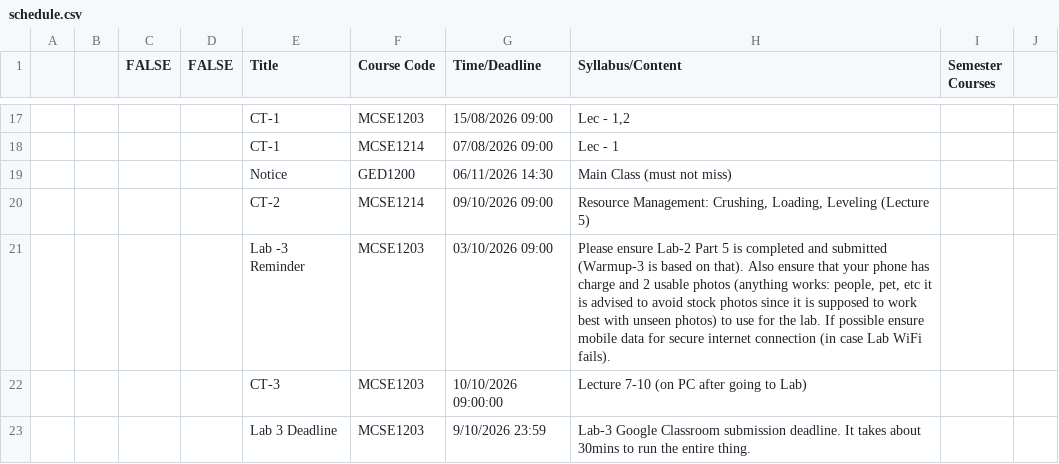
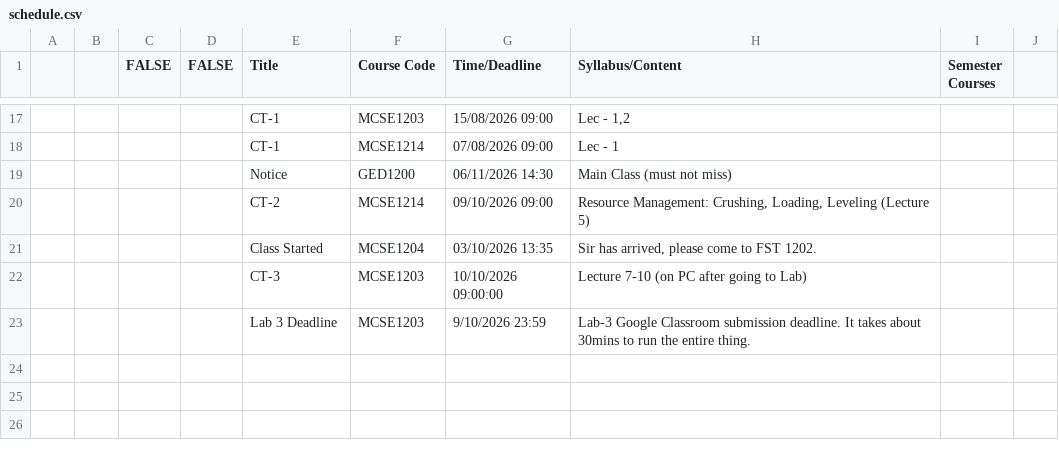
Before and after one commit to rabeyabinteali/MCSE2026, a CSV file: data/schedule.csv, drawn as a sheet; only a part is shown, gaps mark what is left out; removed rows and columns are numbered as before the commit, all else as after; the diff names each change by its address in the sheet, - before the commit and + after, or states it on an @@ line.

Commit message:
chore: sync schedule 2026-10-03 07:35 UTC

```diff
--- a/data/schedule.csv
+++ b/data/schedule.csv
-row 21:  |  |  |  | Lab -3 Reminder | MCSE1203 | 03/10/2026 09:00 | Please ensure Lab-2 Part 5 is completed and submitted (Warmup-3 is based on that). Also ensure that your phone has charge and 2 usable photos (anything works: people, pet, etc it is advised to avoid stock photos since it is supposed to work best with unseen photos) to use for the lab. If possible ensure mobile data for secure internet connection (in case Lab WiFi fails).
+row 21:  |  |  |  | Class Started | MCSE1204 | 03/10/2026 13:35 | Sir has arrived, please come to FST 1202.
```
